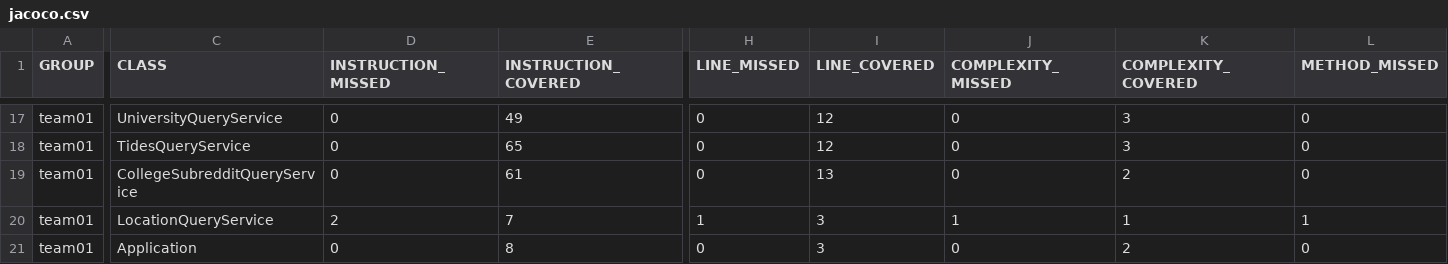
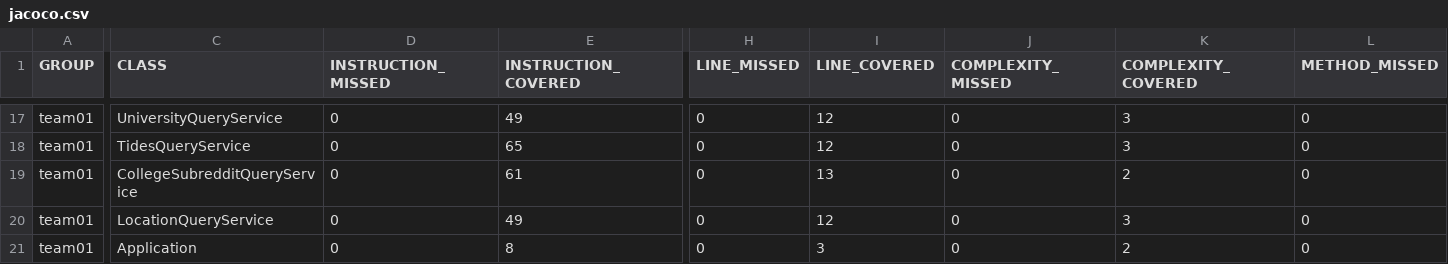
Before and after one commit to ucsb-cs156-s24/team01-s24-5pm-6, a CSV file: jacoco/jacoco.csv, drawn as a sheet; only a part is shown, gaps mark what is left out; the diff covers the shown part only; the diff names each change by its address in the sheet, - before the commit and + after, or states it on an @@ line.

```diff
--- a/jacoco/jacoco.csv
+++ b/jacoco/jacoco.csv
-D20 (INSTRUCTION_MISSED): 2
+D20 (INSTRUCTION_MISSED): 0
-E20 (INSTRUCTION_COVERED): 7
+E20 (INSTRUCTION_COVERED): 49
-H20 (LINE_MISSED): 1
+H20 (LINE_MISSED): 0
-I20 (LINE_COVERED): 3
+I20 (LINE_COVERED): 12
-J20 (COMPLEXITY_MISSED): 1
+J20 (COMPLEXITY_MISSED): 0
-K20 (COMPLEXITY_COVERED): 1
+K20 (COMPLEXITY_COVERED): 3
-L20 (METHOD_MISSED): 1
+L20 (METHOD_MISSED): 0
```
Also changed, not shown: 1 edited cell elsewhere in this file, 7 other files.
